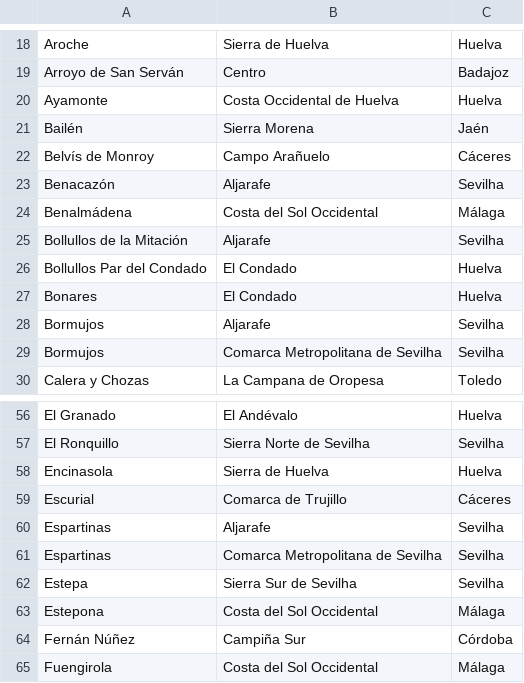
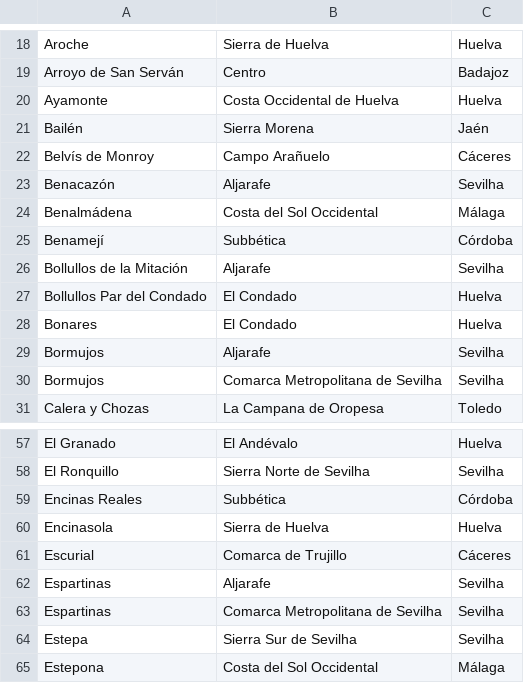
Before and after one commit to migueldgoncalves/Viajar, a CSV file: src/viajar/base_dados/comarca.csv, drawn as a sheet; only a part is shown, gaps mark what is left out; the shorter side is filled out with more unchanged rows.

```diff
--- a/src/viajar/base_dados/comarca.csv
+++ b/src/viajar/base_dados/comarca.csv
@@ -24,2 +24,3 @@ Benacazón,Aljarafe,Sevilha
 Benalmádena,Costa del Sol Occidental,Málaga
+Benamejí,Subbética,Córdoba
 Bollullos de la Mitación,Aljarafe,Sevilha
@@ -57,2 +58,3 @@ El Granado,El Andévalo,Huelva
 El Ronquillo,Sierra Norte de Sevilha,Sevilha
+Encinas Reales,Subbética,Córdoba
 Encinasola,Sierra de Huelva,Huelva
```
Also changed, not shown: src/viajar/base_dados/destino.csv, src/viajar/base_dados/ligacao.csv, 3 other files.
